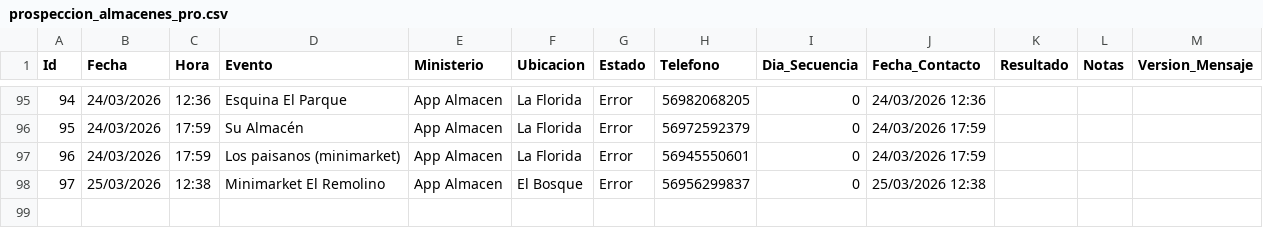
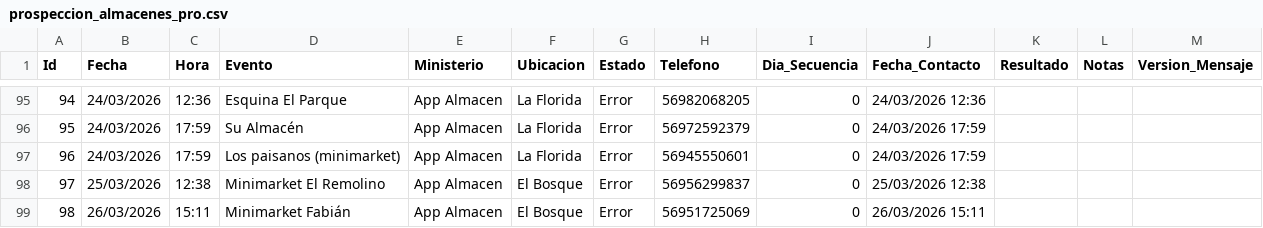
Before and after one commit to POPnLAR/Clientes, a CSV file: prospeccion_almacenes_pro.csv, drawn as a sheet; only a part is shown, gaps mark what is left out.

Commit message:
Worker Almacenes: Actualización [Skip CI]

```diff
--- a/prospeccion_almacenes_pro.csv
+++ b/prospeccion_almacenes_pro.csv
@@ -98 +98,2 @@ Id,Fecha,Hora,Evento,Ministerio,Ubicacion,Estado,Telefono,Dia_Secuencia,Fecha_Co
 97,25/03/2026,12:38,Minimarket El Remolino,App Almacen,El Bosque,Error,56956299837,0,25/03/2026 12:38,,,
+98,26/03/2026,15:11,Minimarket Fabián,App Almacen,El Bosque,Error,56951725069,0,26/03/2026 15:11,,,
```
